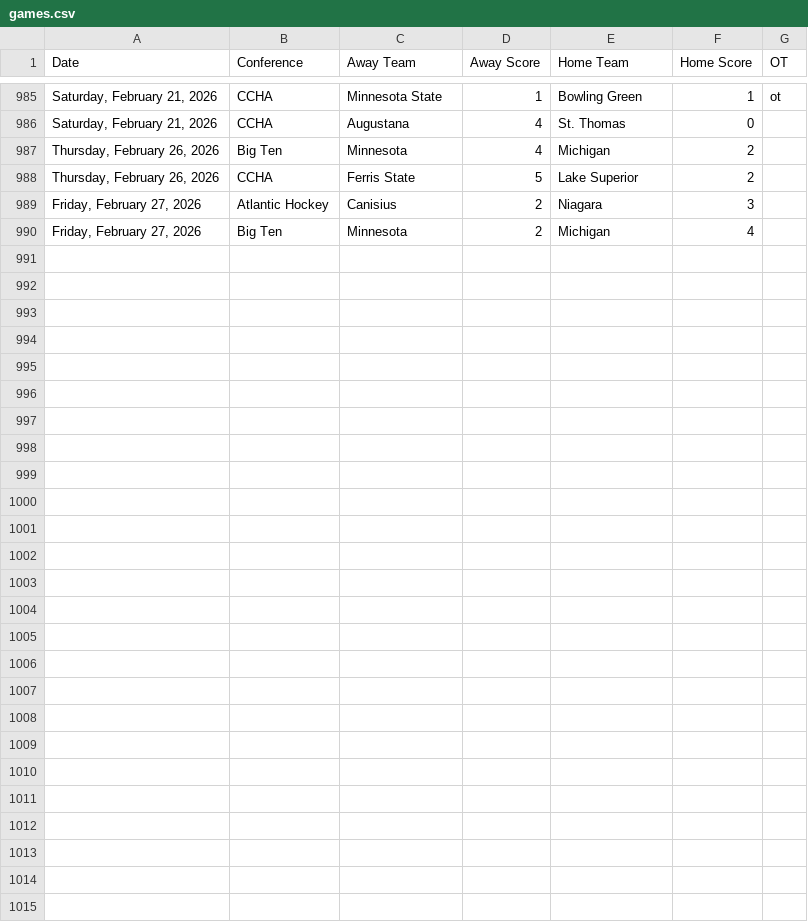
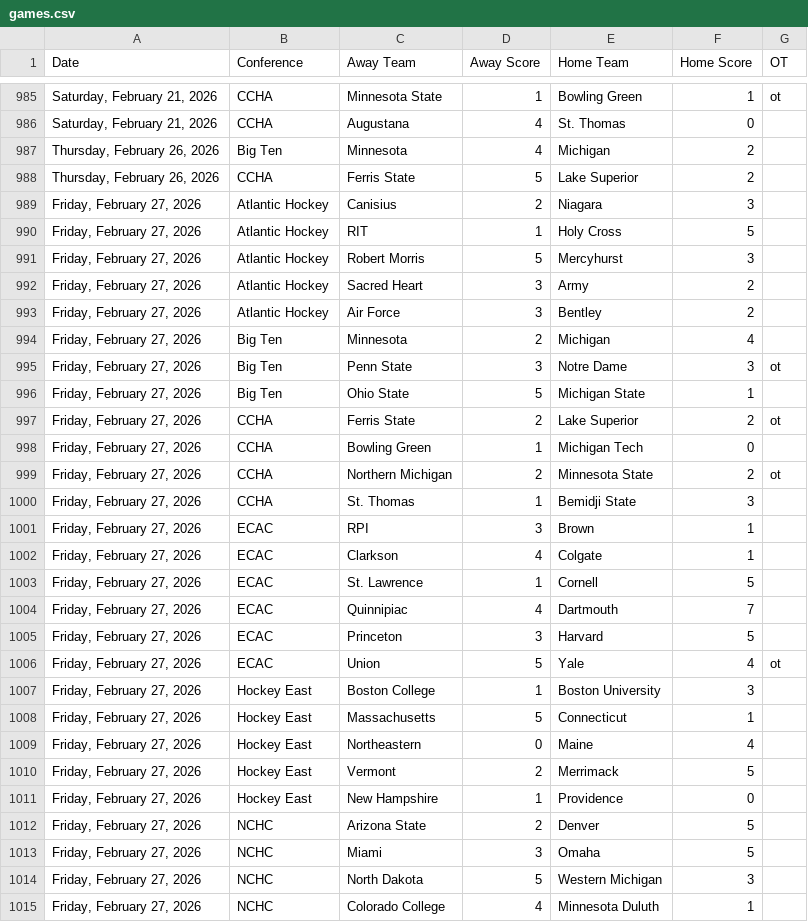
Before and after one commit to MasonLRoach/sports-elo-rankings, a CSV file: data/games.csv, drawn as a sheet; only a part is shown, gaps mark what is left out; the diff names each change by its address in the sheet, - before the commit and + after, or states it on an @@ line.

```diff
--- a/data/games.csv
+++ b/data/games.csv
+row 990: Friday, February 27, 2026 | Atlantic Hockey | RIT | 1 | Holy Cross | 5
+row 991: Friday, February 27, 2026 | Atlantic Hockey | Robert Morris | 5 | Mercyhurst | 3
+row 992: Friday, February 27, 2026 | Atlantic Hockey | Sacred Heart | 3 | Army | 2
+row 993: Friday, February 27, 2026 | Atlantic Hockey | Air Force | 3 | Bentley | 2
+row 995: Friday, February 27, 2026 | Big Ten | Penn State | 3 | Notre Dame | 3 | ot
+row 996: Friday, February 27, 2026 | Big Ten | Ohio State | 5 | Michigan State | 1
+row 997: Friday, February 27, 2026 | CCHA | Ferris State | 2 | Lake Superior | 2 | ot
+row 998: Friday, February 27, 2026 | CCHA | Bowling Green | 1 | Michigan Tech | 0
+row 999: Friday, February 27, 2026 | CCHA | Northern Michigan | 2 | Minnesota State | 2 | ot
+row 1000: Friday, February 27, 2026 | CCHA | St. Thomas | 1 | Bemidji State | 3
+row 1001: Friday, February 27, 2026 | ECAC | RPI | 3 | Brown | 1
+row 1002: Friday, February 27, 2026 | ECAC | Clarkson | 4 | Colgate | 1
+row 1003: Friday, February 27, 2026 | ECAC | St. Lawrence | 1 | Cornell | 5
+row 1004: Friday, February 27, 2026 | ECAC | Quinnipiac | 4 | Dartmouth | 7
+row 1005: Friday, February 27, 2026 | ECAC | Princeton | 3 | Harvard | 5
+row 1006: Friday, February 27, 2026 | ECAC | Union | 5 | Yale | 4 | ot
+row 1007: Friday, February 27, 2026 | Hockey East | Boston College | 1 | Boston University | 3
+row 1008: Friday, February 27, 2026 | Hockey East | Massachusetts | 5 | Connecticut | 1
+row 1009: Friday, February 27, 2026 | Hockey East | Northeastern | 0 | Maine | 4
+row 1010: Friday, February 27, 2026 | Hockey East | Vermont | 2 | Merrimack | 5
+row 1011: Friday, February 27, 2026 | Hockey East | New Hampshire | 1 | Providence | 0
+row 1012: Friday, February 27, 2026 | NCHC | Arizona State | 2 | Denver | 5
+row 1013: Friday, February 27, 2026 | NCHC | Miami | 3 | Omaha | 5
+row 1014: Friday, February 27, 2026 | NCHC | North Dakota | 5 | Western Michigan | 3
+row 1015: Friday, February 27, 2026 | NCHC | Colorado College | 4 | Minnesota Duluth | 1
```
Also changed, not shown: 2 other files.
